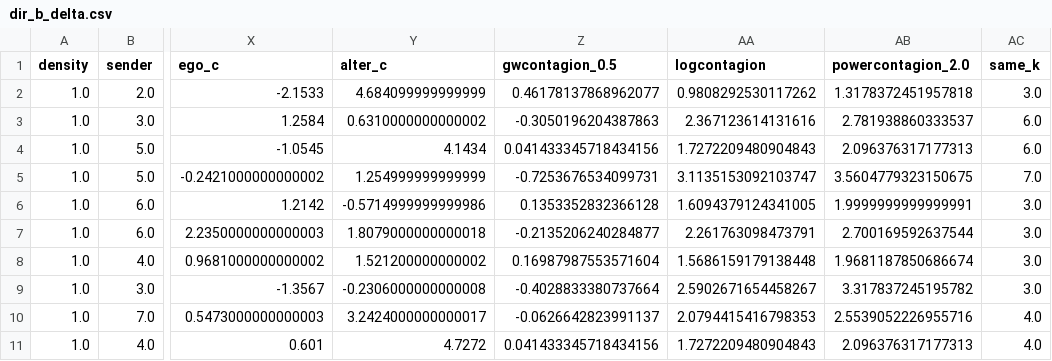
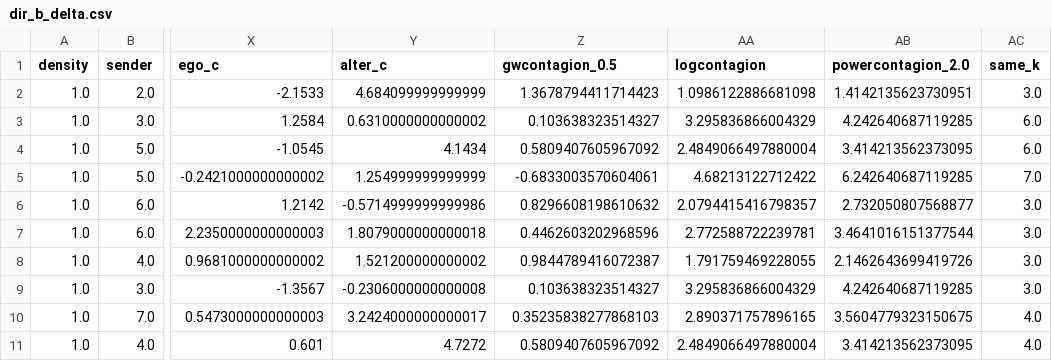
Before and after one commit to thomas-u-grund/nwalaam, a CSV file: dev/ref/dir_b_delta.csv, drawn as a sheet; only a part is shown, gaps mark what is left out; the diff covers the shown part only; the diff names each change by its address in the sheet, - before the commit and + after, or states it on an @@ line.

Commit message:
Directed gw/log/power contagion: change statistic as ALAAMEE defines it

```diff
--- a/dev/ref/dir_b_delta.csv
+++ b/dev/ref/dir_b_delta.csv
-Z2 (gwcontagion_0.5): 0.46178137868962077
+Z2 (gwcontagion_0.5): 1.3678794411714423
-AA2 (logcontagion): 0.9808292530117262
+AA2 (logcontagion): 1.0986122886681098
-AB2 (powercontagion_2.0): 1.3178372451957818
+AB2 (powercontagion_2.0): 1.4142135623730951
-Z3 (gwcontagion_0.5): -0.3050196204387863
+Z3 (gwcontagion_0.5): 0.103638323514327
-AA3 (logcontagion): 2.367123614131616
+AA3 (logcontagion): 3.295836866004329
-AB3 (powercontagion_2.0): 2.781938860333537
+AB3 (powercontagion_2.0): 4.242640687119285
-Z4 (gwcontagion_0.5): 0.041433345718434156
+Z4 (gwcontagion_0.5): 0.5809407605967092
-AA4 (logcontagion): 1.7272209480904843
+AA4 (logcontagion): 2.4849066497880004
-AB4 (powercontagion_2.0): 2.096376317177313
+AB4 (powercontagion_2.0): 3.414213562373095
-Z5 (gwcontagion_0.5): -0.7253676534099731
+Z5 (gwcontagion_0.5): -0.6833003570604061
-AA5 (logcontagion): 3.1135153092103747
+AA5 (logcontagion): 4.68213122712422
-AB5 (powercontagion_2.0): 3.5604779323150675
+AB5 (powercontagion_2.0): 6.242640687119285
-Z6 (gwcontagion_0.5): 0.1353352832366128
+Z6 (gwcontagion_0.5): 0.8296608198610632
-AA6 (logcontagion): 1.6094379124341005
+AA6 (logcontagion): 2.0794415416798357
-AB6 (powercontagion_2.0): 1.9999999999999991
+AB6 (powercontagion_2.0): 2.732050807568877
-Z7 (gwcontagion_0.5): -0.2135206240284877
+Z7 (gwcontagion_0.5): 0.4462603202968596
-AA7 (logcontagion): 2.261763098473791
+AA7 (logcontagion): 2.772588722239781
-AB7 (powercontagion_2.0): 2.700169592637544
+AB7 (powercontagion_2.0): 3.4641016151377544
-Z8 (gwcontagion_0.5): 0.16987987553571604
+Z8 (gwcontagion_0.5): 0.9844789416072387
-AA8 (logcontagion): 1.5686159179138448
+AA8 (logcontagion): 1.791759469228055
-AB8 (powercontagion_2.0): 1.9681187850686674
+AB8 (powercontagion_2.0): 2.1462643699419726
-Z9 (gwcontagion_0.5): -0.4028833380737664
+Z9 (gwcontagion_0.5): 0.103638323514327
-AA9 (logcontagion): 2.5902671654458267
+AA9 (logcontagion): 3.295836866004329
-AB9 (powercontagion_2.0): 3.317837245195782
+AB9 (powercontagion_2.0): 4.242640687119285
-Z10 (gwcontagion_0.5): -0.0626642823991137
+Z10 (gwcontagion_0.5): 0.35235838277868103
-AA10 (logcontagion): 2.0794415416798353
+AA10 (logcontagion): 2.890371757896165
-AB10 (powercontagion_2.0): 2.5539052226955716
+AB10 (powercontagion_2.0): 3.5604779323150675
-Z11 (gwcontagion_0.5): 0.041433345718434156
+Z11 (gwcontagion_0.5): 0.5809407605967092
-AA11 (logcontagion): 1.7272209480904843
+AA11 (logcontagion): 2.4849066497880004
-AB11 (powercontagion_2.0): 2.096376317177313
+AB11 (powercontagion_2.0): 3.414213562373095
```
Also changed, not shown: 18 edited cells elsewhere in this file, dev/ref/dir_a_delta.csv, 3 other files.
